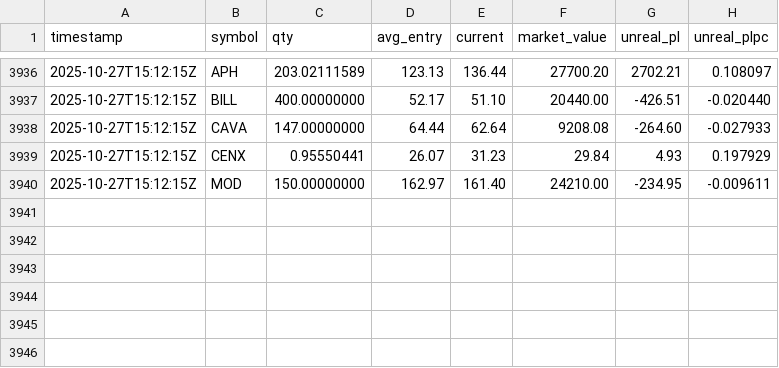
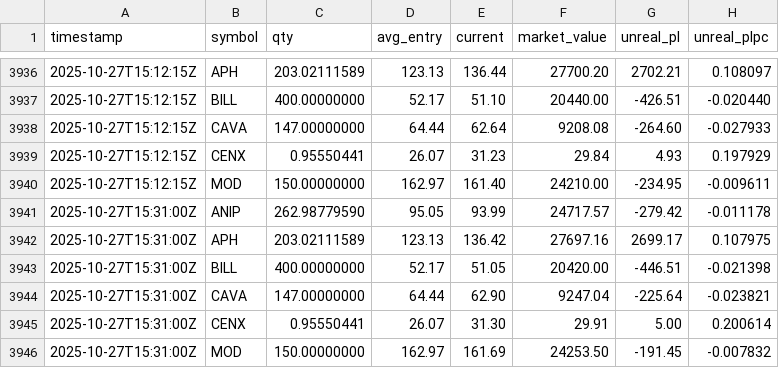
Before and after one commit to deuxfoistrois/trailing, a CSV file: data/pos_history.csv, drawn as a sheet; only a part is shown, gaps mark what is left out.

```diff
--- a/data/pos_history.csv
+++ b/data/pos_history.csv
@@ -3940 +3940,7 @@ timestamp,symbol,qty,avg_entry,current,market_value,unreal_pl,unreal_plpc
 2025-10-27T15:12:15Z,MOD,150.00000000,162.97,161.40,24210.00,-234.95,-0.009611
+2025-10-27T15:31:00Z,ANIP,262.98779590,95.05,93.99,24717.57,-279.42,-0.011178
+2025-10-27T15:31:00Z,APH,203.02111589,123.13,136.42,27697.16,2699.17,0.107975
+2025-10-27T15:31:00Z,BILL,400.00000000,52.17,51.05,20420.00,-446.51,-0.021398
+2025-10-27T15:31:00Z,CAVA,147.00000000,64.44,62.90,9247.04,-225.64,-0.023821
+2025-10-27T15:31:00Z,CENX,0.95550441,26.07,31.30,29.91,5.00,0.200614
+2025-10-27T15:31:00Z,MOD,150.00000000,162.97,161.69,24253.50,-191.45,-0.007832
```
Also changed, not shown: data/equity_history.csv, 1 other file.
